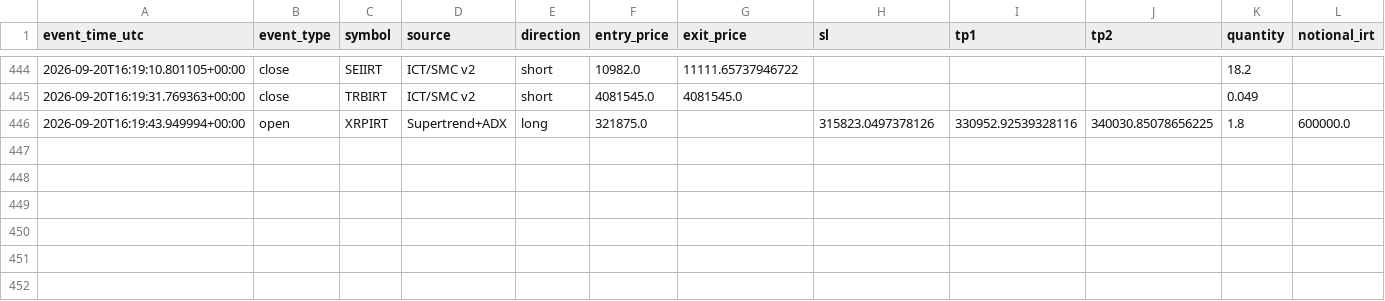
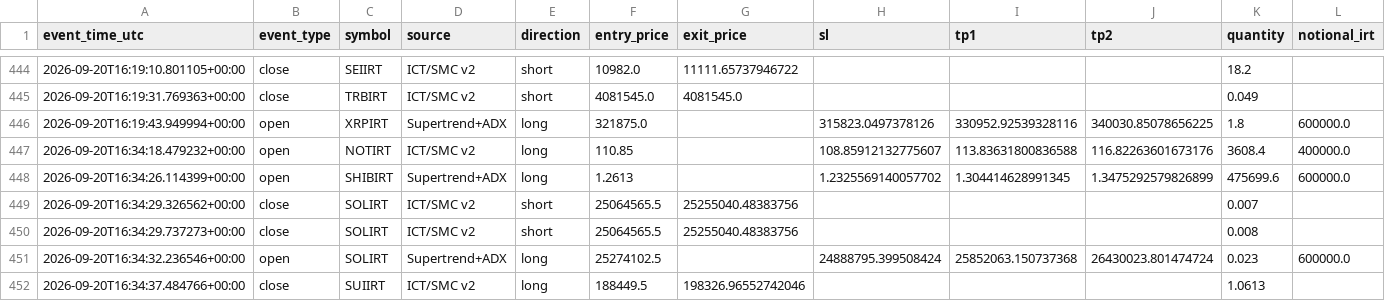
Before and after one commit to amirtorofi-sketch/abdeal-live-trading, a CSV file: bot2_live/paper_trades_log.csv, drawn as a sheet; only a part is shown, gaps mark what is left out; rows hold the shown columns only; the diff names each change by its address in the sheet, - before the commit and + after, or states it on an @@ line.

Commit message:
update bot2 state/paper log [skip ci]

```diff
--- a/bot2_live/paper_trades_log.csv
+++ b/bot2_live/paper_trades_log.csv
+row 447: 2026-09-20T16:34:18.479232+00:00 | open | NOTIRT | ICT/SMC v2 | long | 110.85 |  | 108.85912132775607 | 113.83631800836588 | 116.82263601673176 | 3608.4 | 400000.0
+row 448: 2026-09-20T16:34:26.114399+00:00 | open | SHIBIRT | Supertrend+ADX | long | 1.2613 |  | 1.2325569140057702 | 1.304414628991345 | 1.3475292579826899 | 475699.6 | 600000.0
+row 449: 2026-09-20T16:34:29.326562+00:00 | close | SOLIRT | ICT/SMC v2 | short | 25064565.5 | 25255040.48383756 |  |  |  | 0.007
+row 450: 2026-09-20T16:34:29.737273+00:00 | close | SOLIRT | ICT/SMC v2 | short | 25064565.5 | 25255040.48383756 |  |  |  | 0.008
+row 451: 2026-09-20T16:34:32.236546+00:00 | open | SOLIRT | Supertrend+ADX | long | 25274102.5 |  | 24888795.399508424 | 25852063.150737368 | 26430023.801474724 | 0.023 | 600000.0
+row 452: 2026-09-20T16:34:37.484766+00:00 | close | SUIIRT | ICT/SMC v2 | long | 188449.5 | 198326.96552742046 |  |  |  | 1.0613
```
Also changed, not shown: 1 other file.
